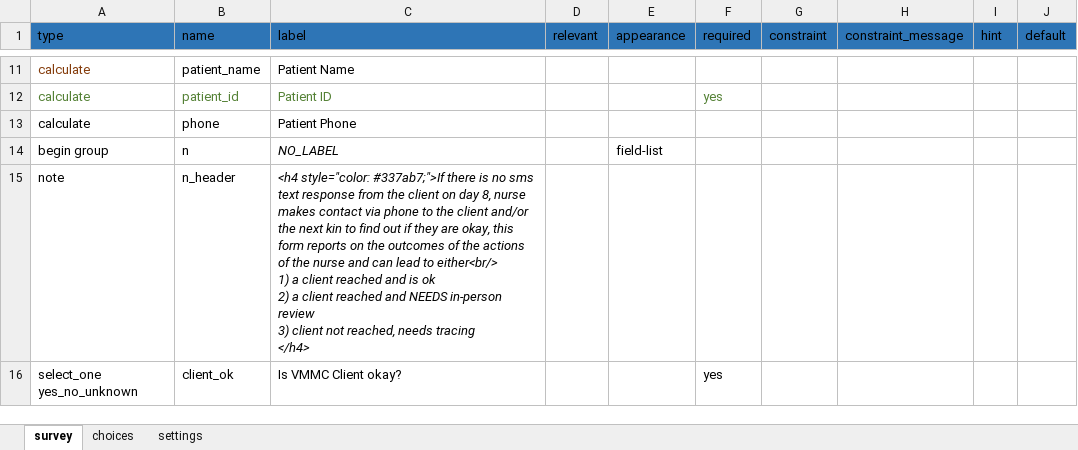
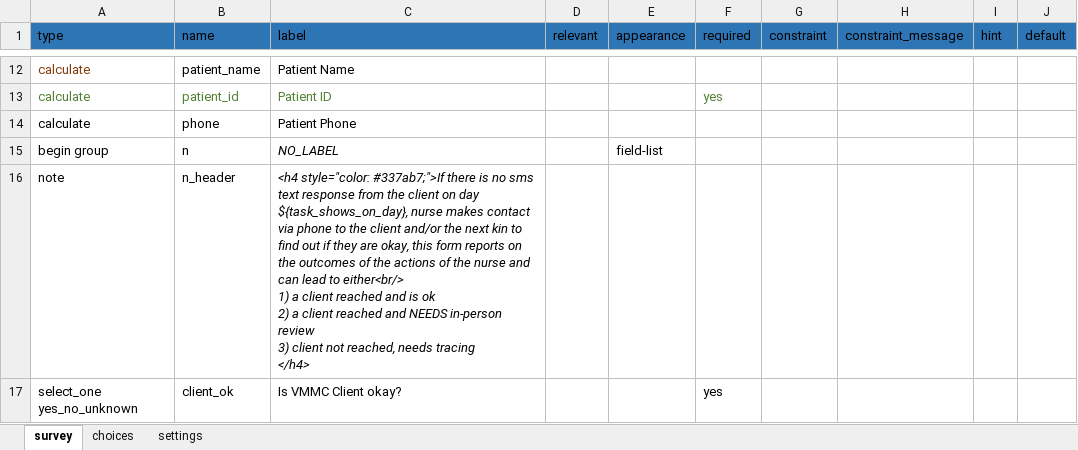
Before and after one commit to I-TECH-UW/2waytexting, an Excel workbook: config/itech-aurum/forms/app/no_contact.xlsx, sheet survey, drawn as a sheet; only a part is shown, gaps mark what is left out; values as stored, in another font and other column widths than the file's, no borders; addresses are those after the commit; the diff covers the shown part only; the diff names each change by its address in the sheet, - before the commit and + after, or states it on an @@ line.

```diff
--- a/config/itech-aurum/forms/app/no_contact.xlsx (sheet survey)
+++ b/config/itech-aurum/forms/app/no_contact.xlsx (sheet survey)
-C16 (label): …on day 8, nurse makes…
+C16 (label): …on day ${task_shows_on_day}, nurse makes…
```
Also changed, not shown: 1 added row, 1 removed row and 3 edited cells elsewhere in this sheet, sheet choices, config/itech-aurum/forms/app/client_review.xlsx, config/itech-aurum/forms/app/enroll.xlsx, 14 other files.
